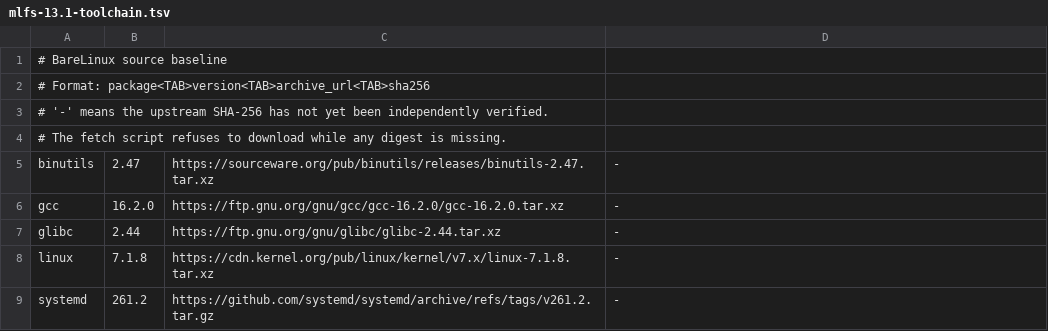
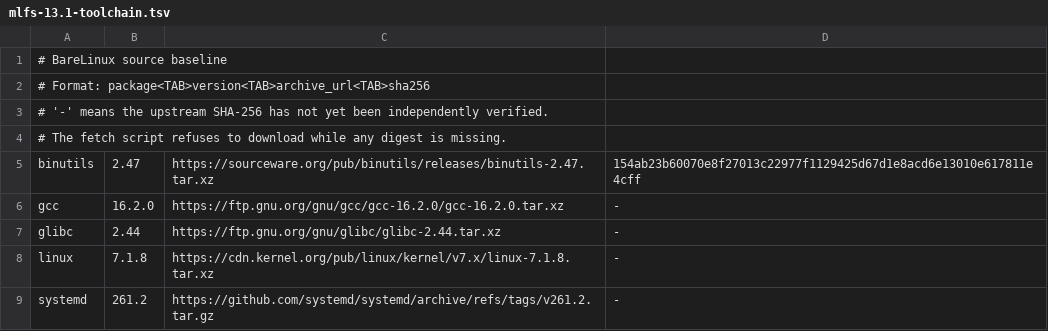
Before and after one commit to Natarizki/barelinux, a TSV file: sources/manifests/mlfs-13.1-toolchain.tsv, drawn as a sheet.

Commit message:
sources: verify Binutils 2.47 archive digest

```diff
--- a/sources/manifests/mlfs-13.1-toolchain.tsv
+++ b/sources/manifests/mlfs-13.1-toolchain.tsv
@@ -4,3 +4,3 @@
 # The fetch script refuses to download while any digest is missing.
-binutils	2.47	https://sourceware.org/pub/binutils/releases/binutils-2.47.tar.xz	-
+binutils	2.47	https://sourceware.org/pub/binutils/releases/binutils-2.47.tar.xz	154ab23b60070e8f27013c22977f1129425d67d1e8acd6e13010e617811e4cff
 gcc	16.2.0	https://ftp.gnu.org/gnu/gcc/gcc-16.2.0/gcc-16.2.0.tar.xz	-
```
